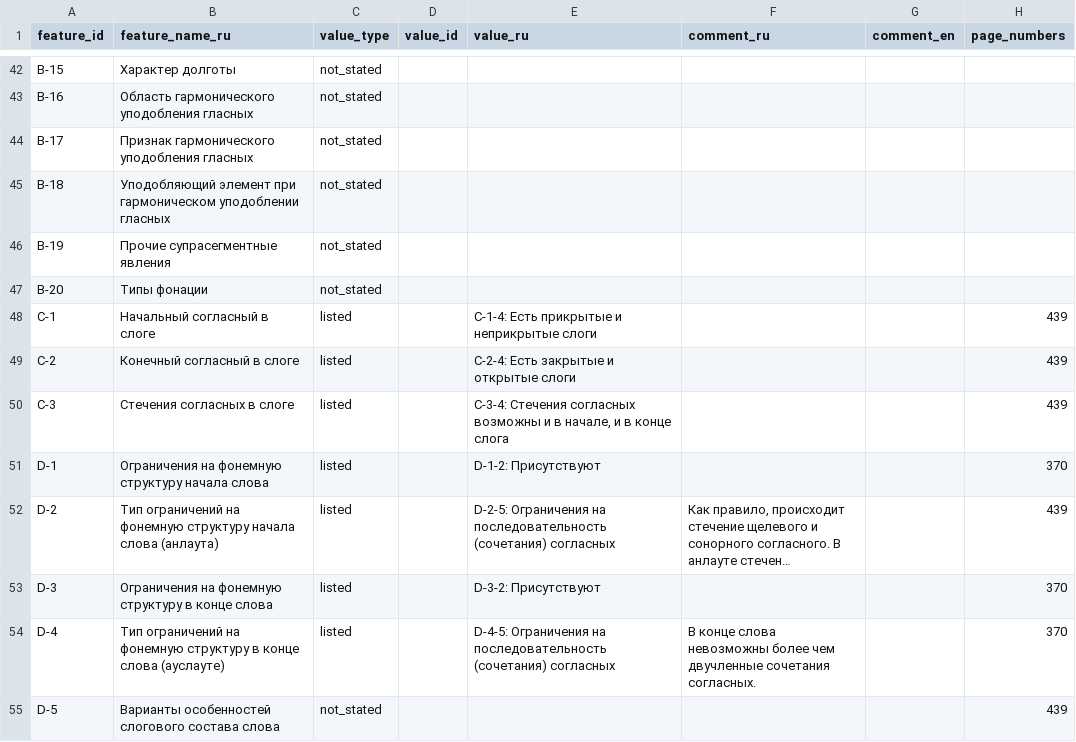
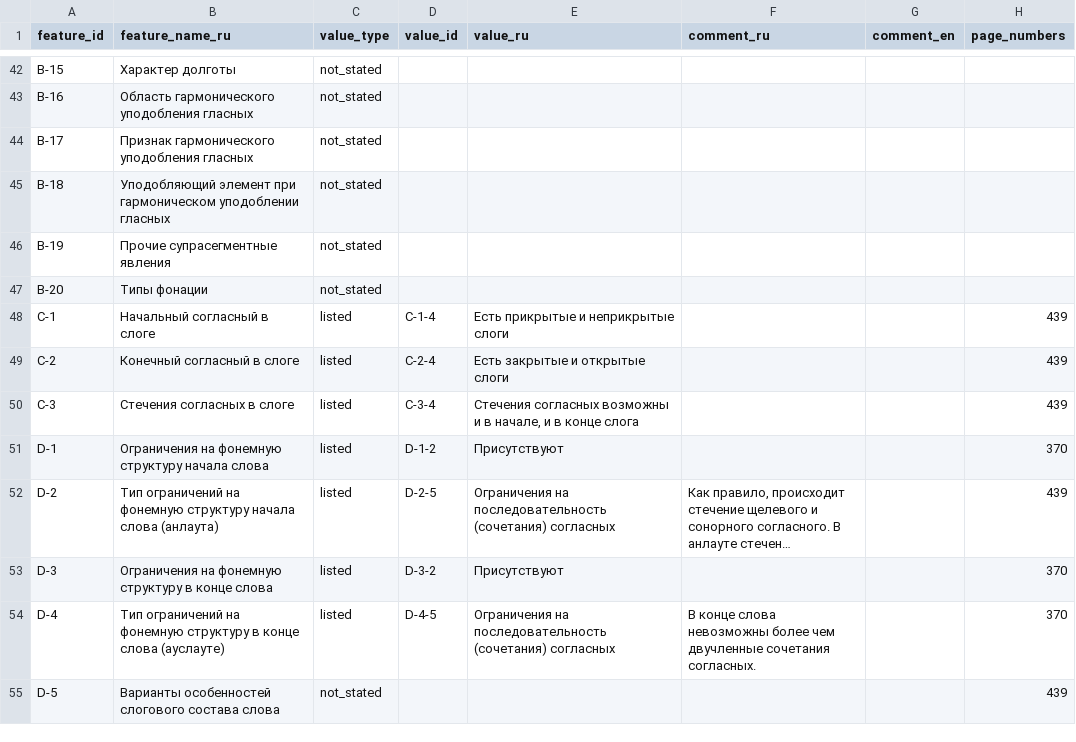
Before and after one commit to Jazyki-Mira/langworld_db_data, a CSV file: data/feature_profiles/kryz.csv, drawn as a sheet; only a part is shown, gaps mark what is left out; long unchanged cells end in …; the diff covers the shown part only; the diff names each change by its address in the sheet, - before the commit and + after, or states it on an @@ line.

Commit message:
kryz

```diff
--- a/data/feature_profiles/kryz.csv
+++ b/data/feature_profiles/kryz.csv
-D48 (value_id): (empty)
+D48 (value_id): C-1-4
-E48 (value_ru): C-1-4: Есть прикрытые и неприкрытые слоги
+E48 (value_ru): Есть прикрытые и неприкрытые слоги
-D49 (value_id): (empty)
+D49 (value_id): C-2-4
-E49 (value_ru): C-2-4: Есть закрытые и открытые слоги
+E49 (value_ru): Есть закрытые и открытые слоги
-D50 (value_id): (empty)
+D50 (value_id): C-3-4
-E50 (value_ru): C-3-4: Стечения согласных…
+E50 (value_ru): Стечения согласных…
-D51 (value_id): (empty)
+D51 (value_id): D-1-2
-E51 (value_ru): D-1-2: Присутствуют
+E51 (value_ru): Присутствуют
-D52 (value_id): (empty)
+D52 (value_id): D-2-5
-E52 (value_ru): D-2-5: Ограничения на…
+E52 (value_ru): Ограничения на…
-D53 (value_id): (empty)
+D53 (value_id): D-3-2
-E53 (value_ru): D-3-2: Присутствуют
+E53 (value_ru): Присутствуют
-D54 (value_id): (empty)
+D54 (value_id): D-4-5
-E54 (value_ru): D-4-5: Ограничения на…
+E54 (value_ru): Ограничения на…
```
Also changed, not shown: 31 edited cells elsewhere in this file.
